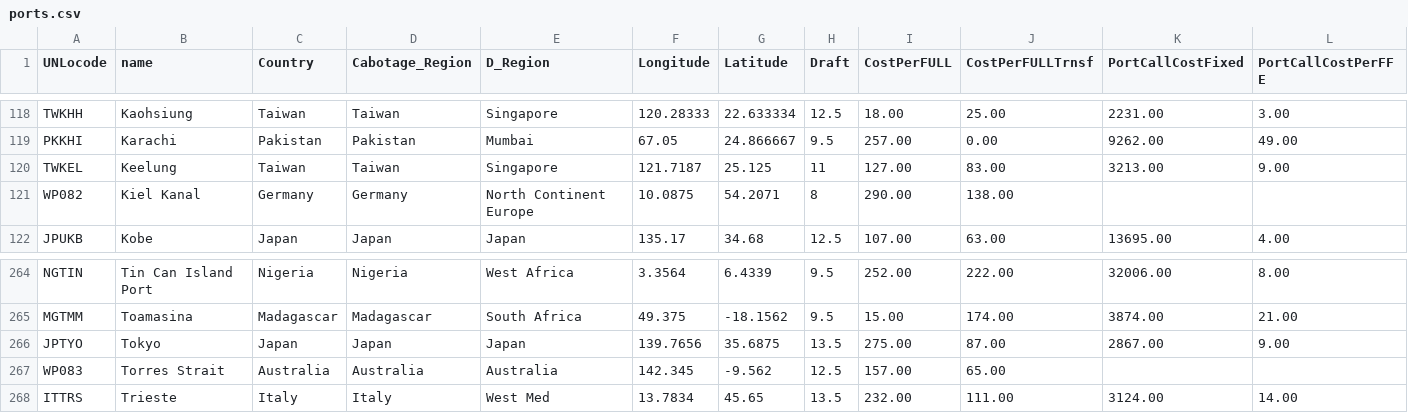
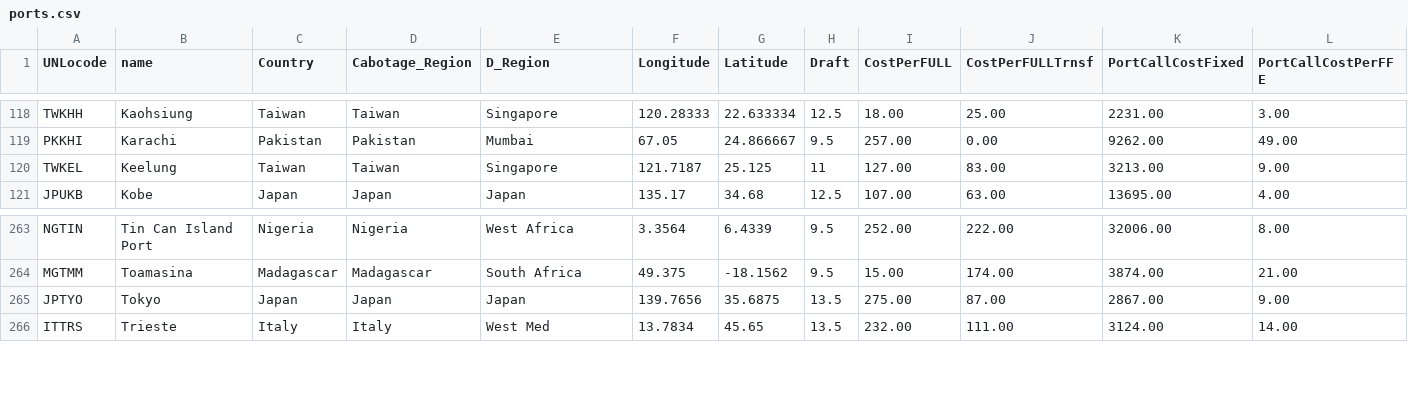
Before and after one commit to jesth/flow-first-route-next-heuristic-shipping-network-design, a CSV file: Speciale/LinerLib_Data/ports.csv, drawn as a sheet; only a part is shown, gaps mark what is left out.

Commit message:
Read data updated and WP082+WP083 deleted.

```diff
--- a/Speciale/LinerLib_Data/ports.csv
+++ b/Speciale/LinerLib_Data/ports.csv
@@ -120,3 +120,2 @@ PKKHI	Karachi	Pakistan	Pakistan	Mumbai	67.05	24.866667	9.5	257.00	0.00	9262.00	4
 TWKEL	Keelung	Taiwan	Taiwan	Singapore	121.7187	25.125	11	127.00	83.00	3213.00	9.00
-WP082	Kiel Kanal	Germany	Germany	North Continent Europe	10.0875	54.2071	8	290.00	138.00		
 JPUKB	Kobe	Japan	Japan	Japan	135.17	34.68	12.5	107.00	63.00	13695.00	4.00
@@ -266,3 +265,2 @@ MGTMM	Toamasina	Madagascar	Madagascar	South Africa	49.375	-18.1562	9.5	15.00	174
 JPTYO	Tokyo	Japan	Japan	Japan	139.7656	35.6875	13.5	275.00	87.00	2867.00	9.00
-WP083	Torres Strait	Australia	Australia	Australia	142.345	-9.562	12.5	157.00	65.00		
 ITTRS	Trieste	Italy	Italy	West Med	13.7834	45.65	13.5	232.00	111.00	3124.00	14.00
```
Also changed, not shown: 2 other files.
